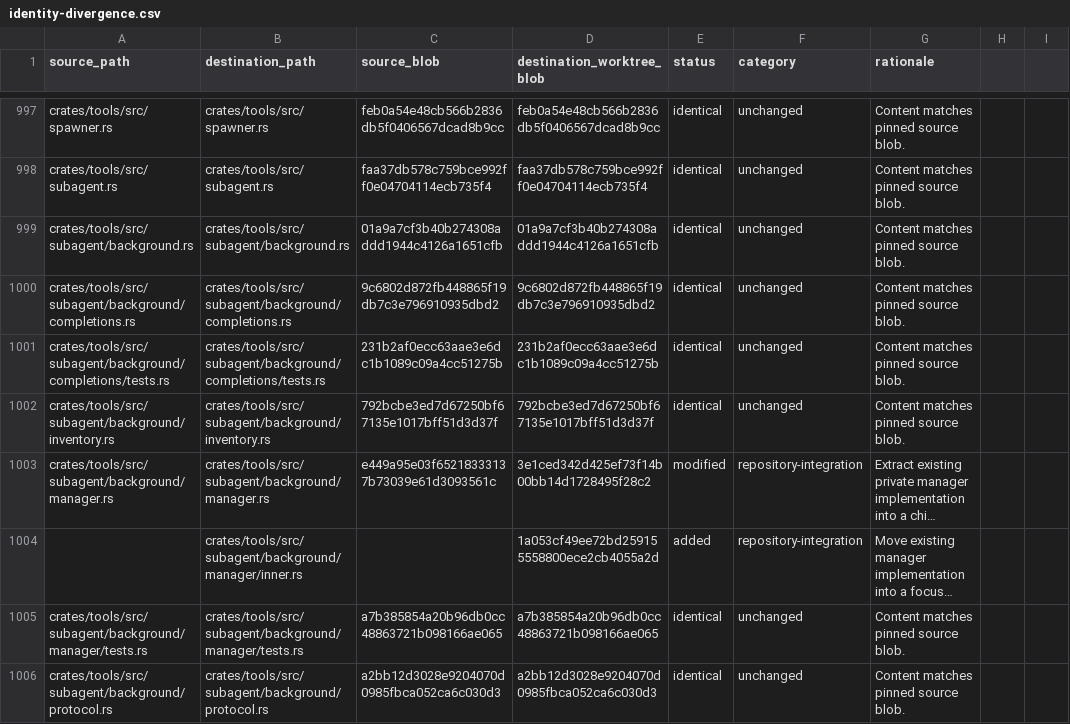
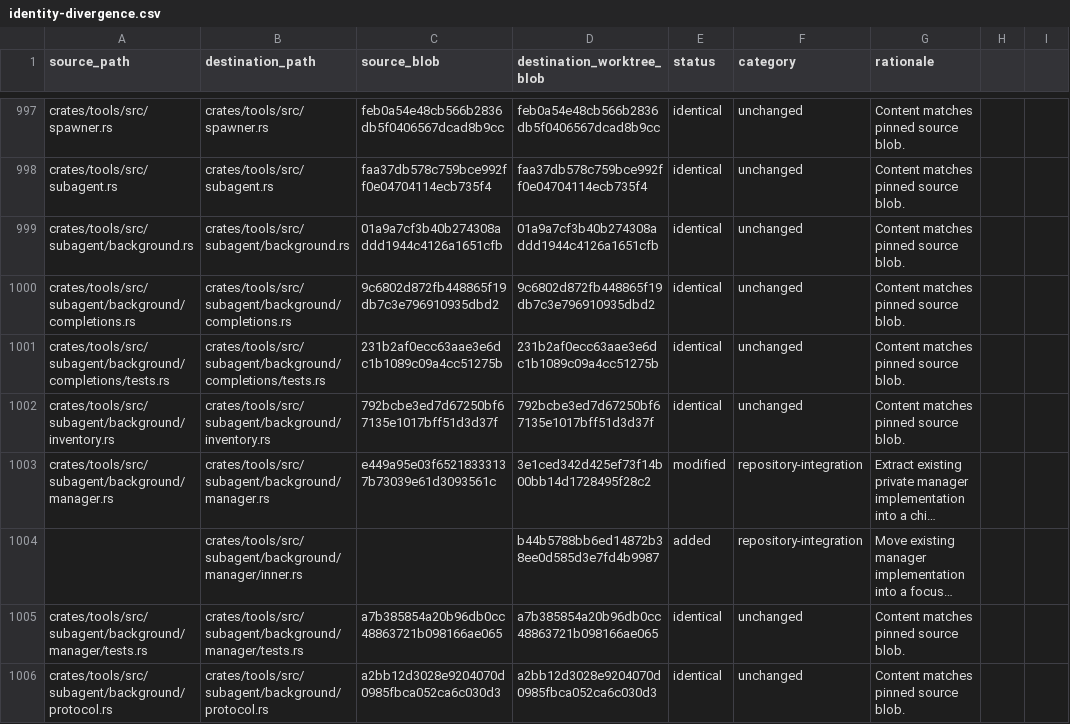
Before and after one commit to oigorbrito/FineCore, a CSV file: docs/identity-divergence.csv, drawn as a sheet; only a part is shown, gaps mark what is left out; long unchanged cells end in …; the diff names each change by its address in the sheet, - before the commit and + after, or states it on an @@ line.

```diff
--- a/docs/identity-divergence.csv
+++ b/docs/identity-divergence.csv
-D1004 (destination_worktree_blob): 1a053cf49ee72bd259155558800ece2cb4055a2d
+D1004 (destination_worktree_blob): b44b5788bb6ed14872b38ee0d585d3e7fd4b9987
```
Also changed, not shown: 1 other file.
